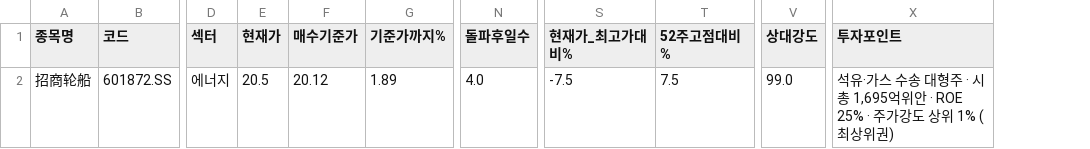
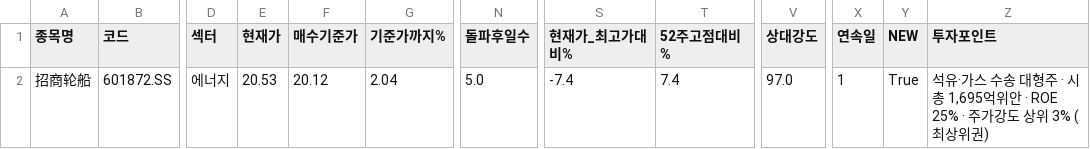
Before and after one commit to chkchp0702-spec/Cup, a CSV file: results/list0_ath_breakout.csv, drawn as a sheet; only a part is shown, gaps mark what is left out; addresses are those after the commit; the diff names each change by its address in the sheet, - before the commit and + after, or states it on an @@ line.

```diff
--- a/results/list0_ath_breakout.csv
+++ b/results/list0_ath_breakout.csv
+column X (연속일), row 2: 1
+column Y (NEW), row 2: True
-E2 (현재가): 20.5
+E2 (현재가): 20.53
-G2 (기준가까지%): 1.89
+G2 (기준가까지%): 2.04
-N2 (돌파후일수): 4.0
+N2 (돌파후일수): 5.0
-S2 (현재가_최고가대비%): -7.5
+S2 (현재가_최고가대비%): -7.4
-T2 (52주고점대비%): 7.5
+T2 (52주고점대비%): 7.4
-V2 (상대강도): 99.0
+V2 (상대강도): 97.0
-Z2 (투자포인트): …상위 1% (최상위…
+Z2 (투자포인트): …상위 3% (최상위…
```
Also changed, not shown: results/list2_canslim_cup.csv, 9 other files.
